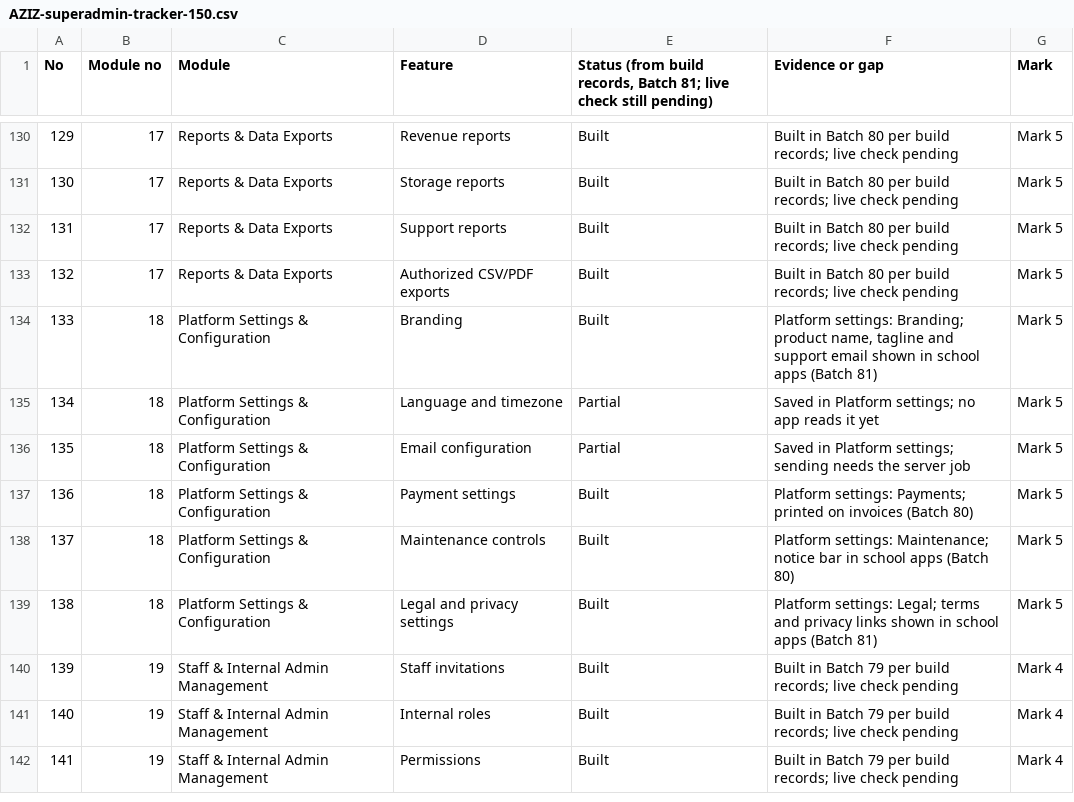
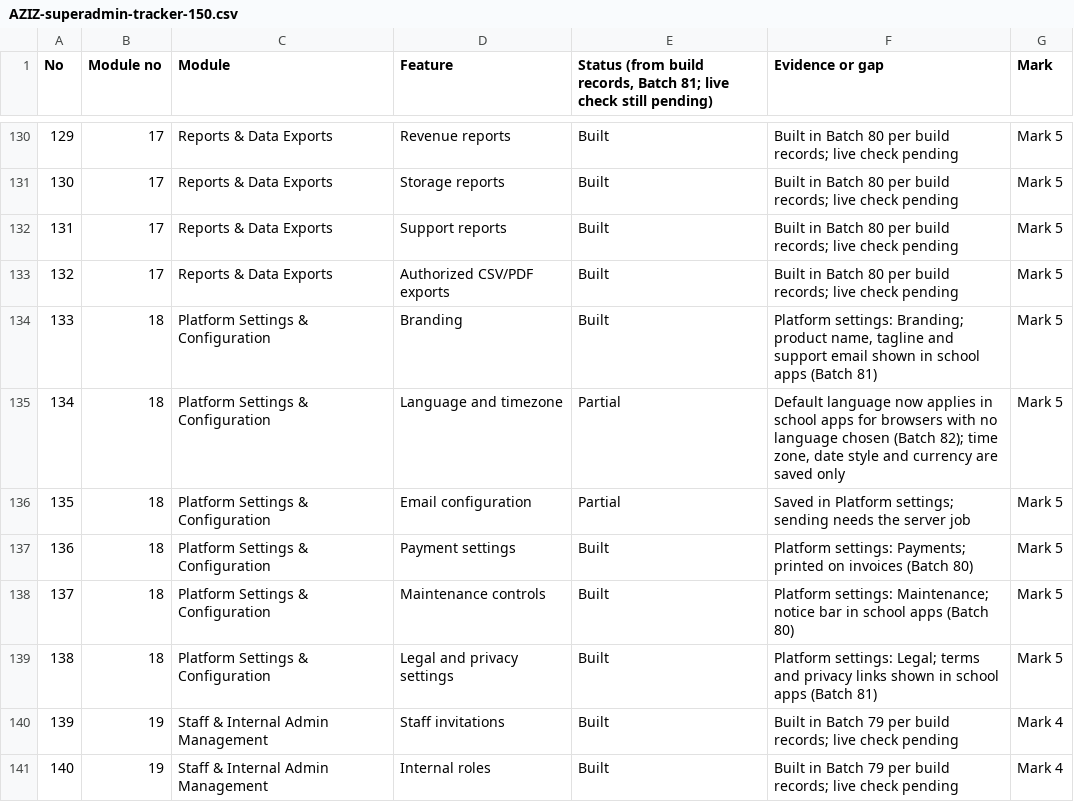
Before and after one commit to immaziz24/AZIZ-School-Management-System, a CSV file: Claude outputs/AZIZ-superadmin-tracker-150.csv, drawn as a sheet; only a part is shown, gaps mark what is left out; the shorter side is filled out with more unchanged rows.

```diff
--- a/Claude outputs/AZIZ-superadmin-tracker-150.csv
+++ b/Claude outputs/AZIZ-superadmin-tracker-150.csv
@@ -134,3 +134,3 @@
 133,18,Platform Settings & Configuration,Branding,Built,"Platform settings: Branding; product name, tagline and support email shown in school apps (Batch 81)",Mark 5
-134,18,Platform Settings & Configuration,Language and timezone,Partial,Saved in Platform settings; no app reads it yet,Mark 5
+134,18,Platform Settings & Configuration,Language and timezone,Partial,"Default language now applies in school apps for browsers with no language chosen (Batch 82); time zone, date style and currency are saved only",Mark 5
 135,18,Platform Settings & Configuration,Email configuration,Partial,Saved in Platform settings; sending needs the server job,Mark 5
```
Also changed, not shown: 3 other files.
